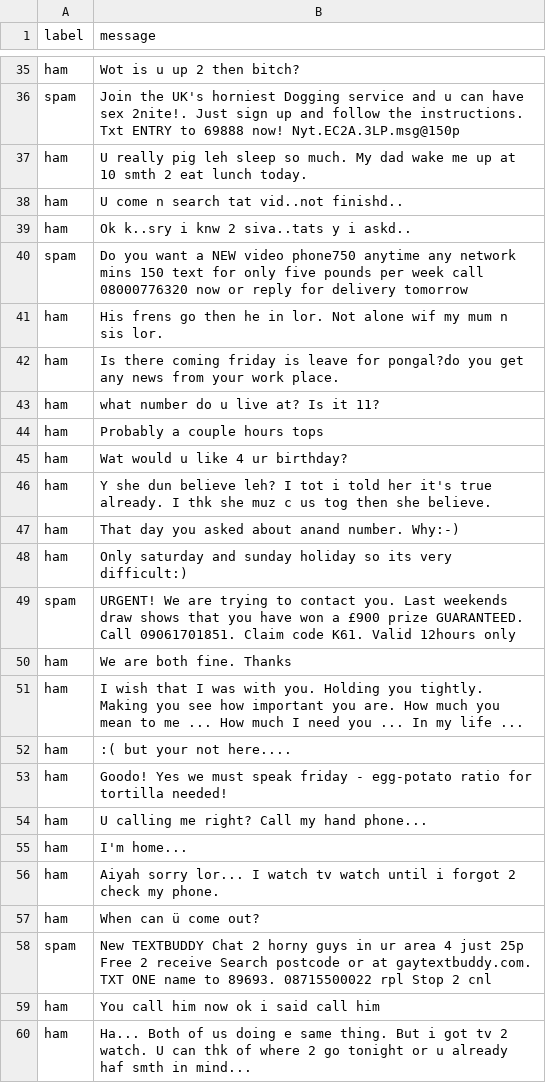
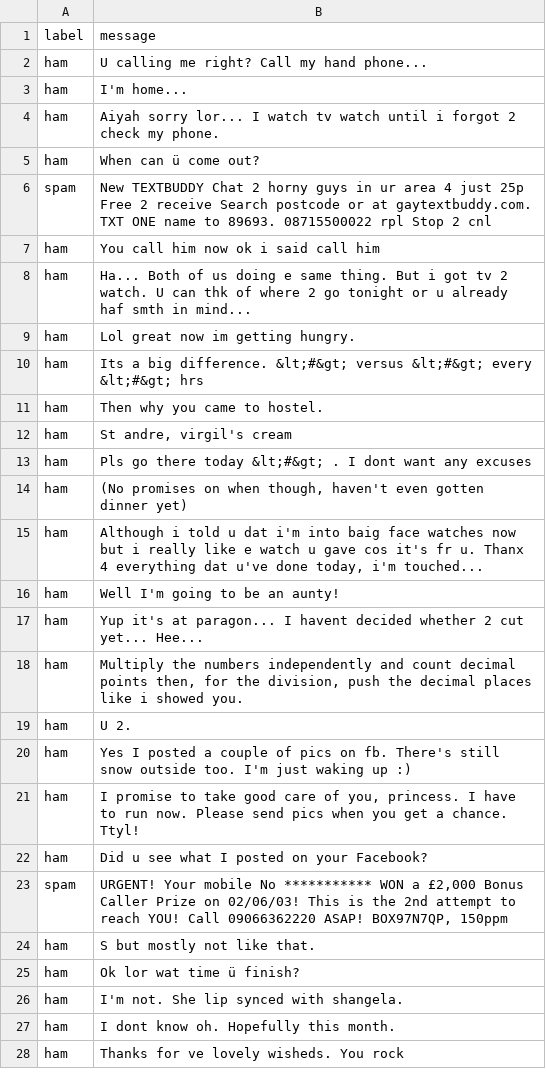
Before and after one commit to suryashekhawat52/spam_detection_e2e_with_dvc, a CSV file: artifacts/train.csv, drawn as a sheet; only a part is shown, gaps mark what is left out; the shorter side is filled out with more unchanged rows; the diff covers the shown part only; the diff names each change by its address in the sheet, - before the commit and + after, or states it on an @@ line.

```diff
--- a/artifacts/train.csv
+++ b/artifacts/train.csv
-row 35: ham | Wot is u up 2 then bitch?
-row 36: spam | Join the UK's horniest Dogging service and u can have sex 2nite!. Just sign up and follow the instructions. Txt ENTRY to 69888 now! Nyt.EC2A.3LP.msg@150p
-row 37: ham | U really pig leh sleep so much. My dad wake me up at 10 smth 2 eat lunch today.
-row 38: ham | U come n search tat vid..not finishd..
-row 39: ham | Ok k..sry i knw 2 siva..tats y i askd..
-row 40: spam | Do you want a NEW video phone750 anytime any network mins 150 text for only five pounds per week call 08000776320 now or reply for delivery tomorrow
-row 41: ham | His frens go then he in lor. Not alone wif my mum n sis lor.
-row 42: ham | Is there coming friday is leave for pongal?do you get any news from your work place.
-row 43: ham | what number do u live at? Is it 11?
-row 44: ham | Probably a couple hours tops
-row 45: ham | Wat would u like 4 ur birthday?
-row 46: ham | Y she dun believe leh? I tot i told her it's true already. I thk she muz c us tog then she believe.
-row 47: ham | That day you asked about anand number. Why:-)
-row 48: ham | Only saturday and sunday holiday so its very difficult:)
-row 49: spam | URGENT! We are trying to contact you. Last weekends draw shows that you have won a £900 prize GUARANTEED. Call 09061701851. Claim code K61. Valid 12hours only
-row 50: ham | We are both fine. Thanks
-row 51: ham | I wish that I was with you. Holding you tightly. Making you see how important you are. How much you mean to me ... How much I need you ... In my life ...
-row 52: ham | :( but your not here....
-row 53: ham | Goodo! Yes we must speak friday - egg-potato ratio for tortilla needed!
```
Also changed, not shown: 33 removed rows elsewhere in this file, artifacts/test.csv, 15 other files.
